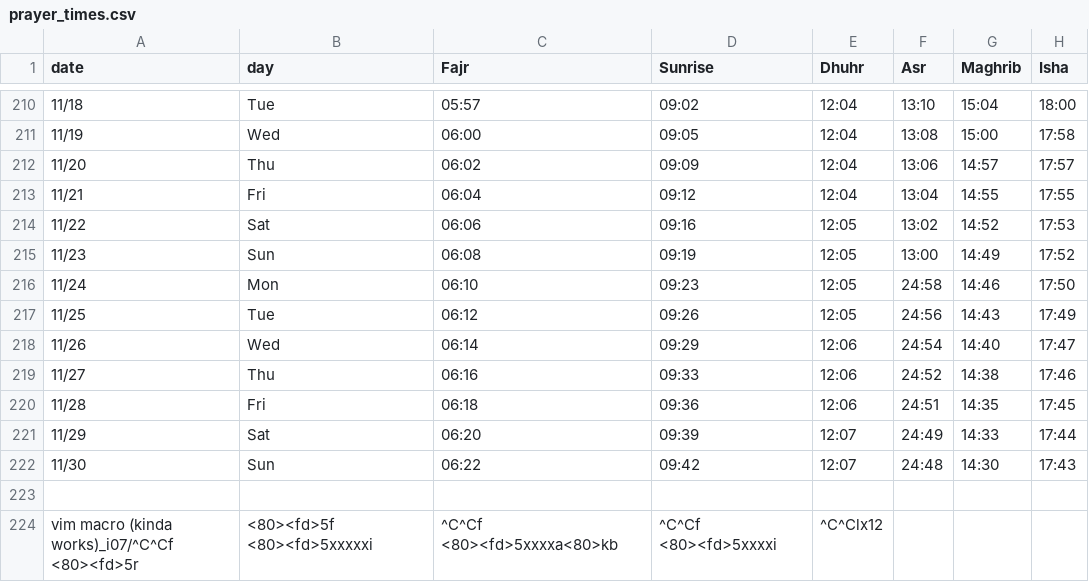
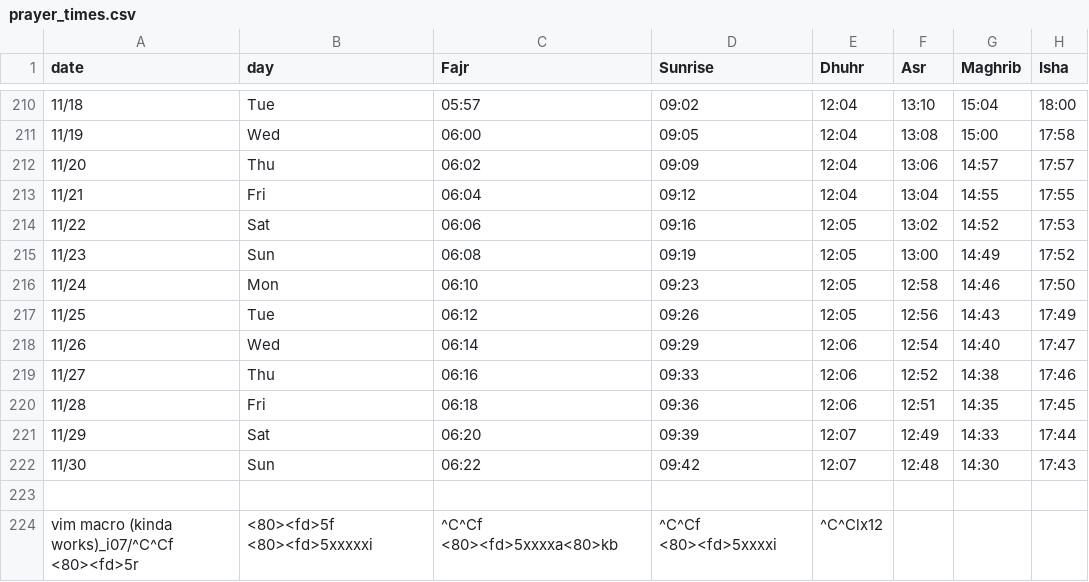
Before and after one commit to Serden-YilmazKose/Dotfiles, a CSV file: i3/i3blocks/scripts/prayer_times.csv, drawn as a sheet; only a part is shown, gaps mark what is left out.

Commit message:
prayer-times.csv: updated times, there were errors with the 24h format.

```diff
--- a/i3/i3blocks/scripts/prayer_times.csv
+++ b/i3/i3blocks/scripts/prayer_times.csv
@@ -215,9 +215,9 @@ date,day,Fajr,Sunrise,Dhuhr,Asr,Maghrib,Isha
 11/23,Sun,06:08,09:19,12:05,13:00,14:49,17:52
-11/24,Mon,06:10,09:23,12:05,24:58,14:46,17:50
-11/25,Tue,06:12,09:26,12:05,24:56,14:43,17:49
-11/26,Wed,06:14,09:29,12:06,24:54,14:40,17:47
-11/27,Thu,06:16,09:33,12:06,24:52,14:38,17:46
-11/28,Fri,06:18,09:36,12:06,24:51,14:35,17:45
-11/29,Sat,06:20,09:39,12:07,24:49,14:33,17:44
-11/30,Sun,06:22,09:42,12:07,24:48,14:30,17:43
+11/24,Mon,06:10,09:23,12:05,12:58,14:46,17:50
+11/25,Tue,06:12,09:26,12:05,12:56,14:43,17:49
+11/26,Wed,06:14,09:29,12:06,12:54,14:40,17:47
+11/27,Thu,06:16,09:33,12:06,12:52,14:38,17:46
+11/28,Fri,06:18,09:36,12:06,12:51,14:35,17:45
+11/29,Sat,06:20,09:39,12:07,12:49,14:33,17:44
+11/30,Sun,06:22,09:42,12:07,12:48,14:30,17:43
 
```
